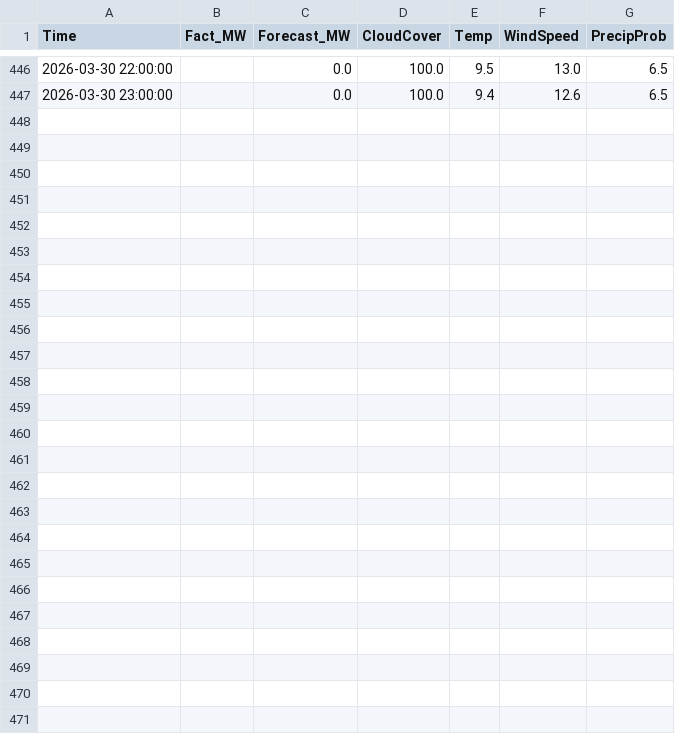
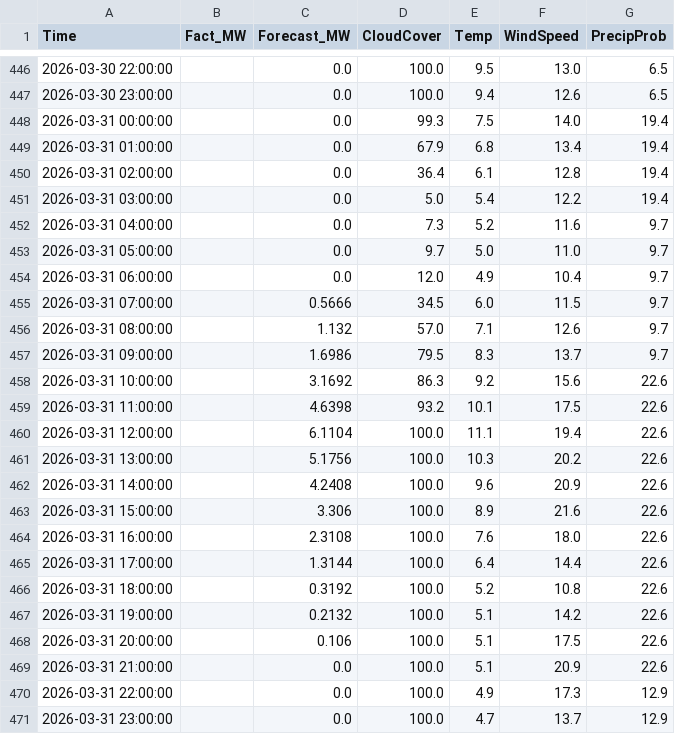
Before and after one commit to SergejKolesnik/Solar-Monitoring-System, a CSV file: solar_ai_base.csv, drawn as a sheet; only a part is shown, gaps mark what is left out.

Commit message:
Auto-update: Sync Forecast and Fact

```diff
--- a/solar_ai_base.csv
+++ b/solar_ai_base.csv
@@ -447 +447,25 @@ Time,Fact_MW,Forecast_MW,CloudCover,Temp,WindSpeed,PrecipProb
 2026-03-30 23:00:00,,0.0,100.0,9.4,12.6,6.5
+2026-03-31 00:00:00,,0.0,99.3,7.5,14.0,19.4
+2026-03-31 01:00:00,,0.0,67.9,6.8,13.4,19.4
+2026-03-31 02:00:00,,0.0,36.4,6.1,12.8,19.4
+2026-03-31 03:00:00,,0.0,5.0,5.4,12.2,19.4
+2026-03-31 04:00:00,,0.0,7.3,5.2,11.6,9.7
+2026-03-31 05:00:00,,0.0,9.7,5.0,11.0,9.7
+2026-03-31 06:00:00,,0.0,12.0,4.9,10.4,9.7
+2026-03-31 07:00:00,,0.5666,34.5,6.0,11.5,9.7
+2026-03-31 08:00:00,,1.132,57.0,7.1,12.6,9.7
+2026-03-31 09:00:00,,1.6986,79.5,8.3,13.7,9.7
+2026-03-31 10:00:00,,3.1692,86.3,9.2,15.6,22.6
+2026-03-31 11:00:00,,4.6398,93.2,10.1,17.5,22.6
+2026-03-31 12:00:00,,6.1104,100.0,11.1,19.4,22.6
+2026-03-31 13:00:00,,5.1756,100.0,10.3,20.2,22.6
+2026-03-31 14:00:00,,4.2408,100.0,9.6,20.9,22.6
+2026-03-31 15:00:00,,3.306,100.0,8.9,21.6,22.6
+2026-03-31 16:00:00,,2.3108,100.0,7.6,18.0,22.6
+2026-03-31 17:00:00,,1.3144,100.0,6.4,14.4,22.6
+2026-03-31 18:00:00,,0.3192,100.0,5.2,10.8,22.6
+2026-03-31 19:00:00,,0.2132,100.0,5.1,14.2,22.6
+2026-03-31 20:00:00,,0.106,100.0,5.1,17.5,22.6
+2026-03-31 21:00:00,,0.0,100.0,5.1,20.9,22.6
+2026-03-31 22:00:00,,0.0,100.0,4.9,17.3,12.9
+2026-03-31 23:00:00,,0.0,100.0,4.7,13.7,12.9
```
